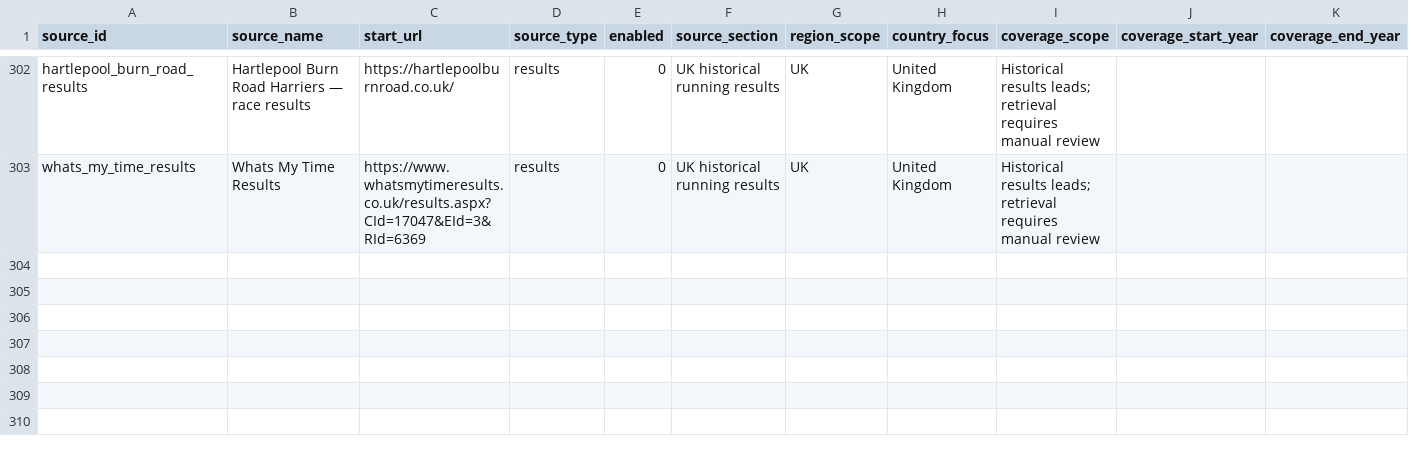
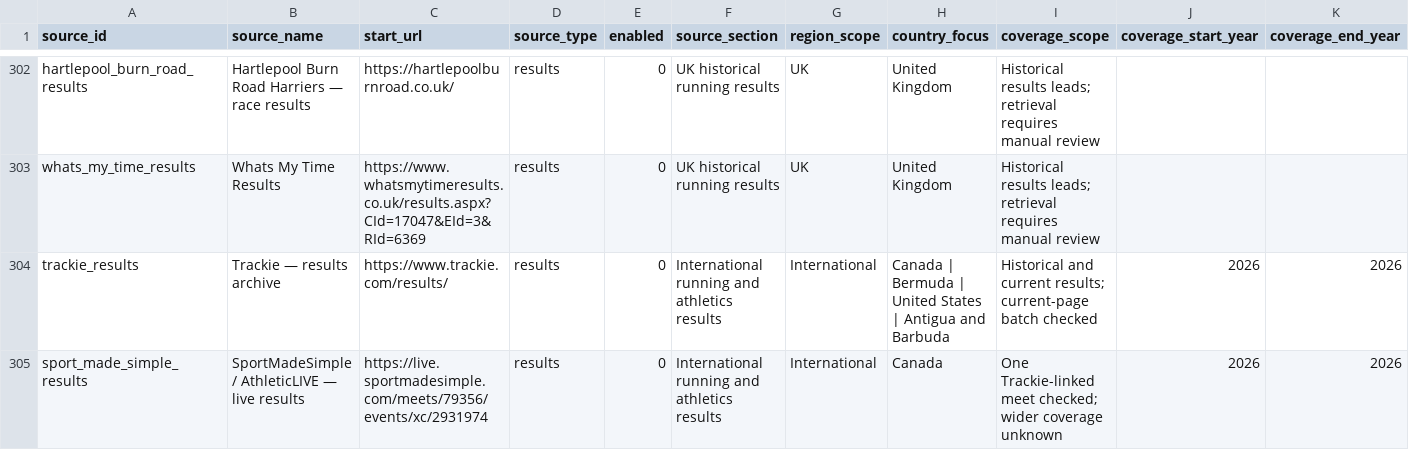
Before and after one commit to brownep77/athrecs.comsite, a CSV file: docs/source-registry/fixture-result-sources.csv, drawn as a sheet; only a part is shown, gaps mark what is left out; rows hold the shown columns only; the diff names each change by its address in the sheet, - before the commit and + after, or states it on an @@ line.

Commit message:
Add Trackie results, athlete profiles, clubs and meeting events
* Add Trackie private results import and source registration

* Record external result redirects and SportMadeSimple source

* Scope Trackie publication checks and retain result page formatting

```diff
--- a/docs/source-registry/fixture-result-sources.csv
+++ b/docs/source-registry/fixture-result-sources.csv
+row 304: trackie_results | Trackie — results archive | https://www.trackie.com/results/ | results | 0 | International running and athletics results | International | Canada | Bermuda | United States | Antigua and Barbuda | Historical and current results; current-page batch checked | 2026 | 2026
+row 305: sport_made_simple_results | SportMadeSimple / AthleticLIVE — live results | https://live.sportmadesimple.com/meets/79356/events/xc/2931974 | results | 0 | International running and athletics results | International | Canada | One Trackie-linked meet checked; wider coverage unknown | 2026 | 2026
```
Also changed, not shown: 15 other files.
